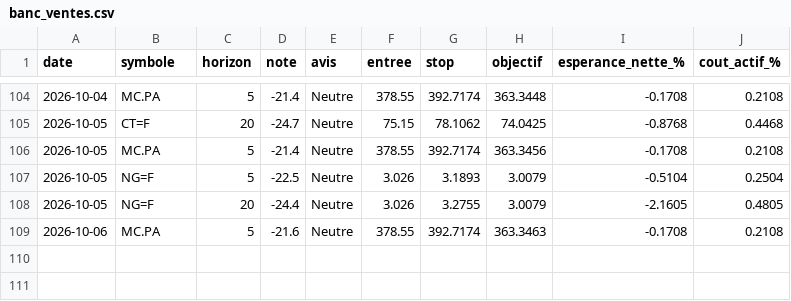
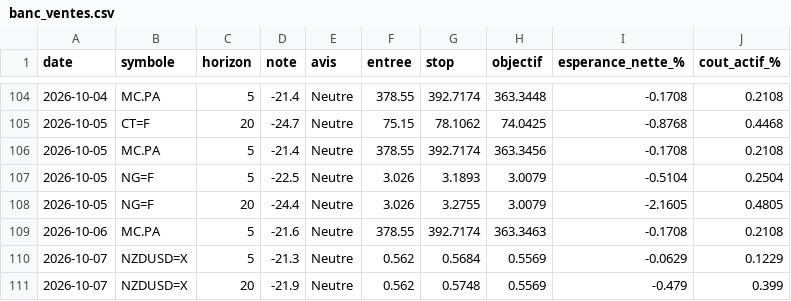
Before and after one commit to David-GNLF/marketlab, a CSV file: data_local/banc_ventes.csv, drawn as a sheet; only a part is shown, gaps mark what is left out.

```diff
--- a/data_local/banc_ventes.csv
+++ b/data_local/banc_ventes.csv
@@ -109 +109,3 @@ date,symbole,horizon,note,avis,entree,stop,objectif,esperance_nette_%,cout_actif
 2026-10-06,MC.PA,5,-21.6,Neutre,378.55,392.7174,363.3463,-0.1708,0.2108
+2026-10-07,NZDUSD=X,5,-21.3,Neutre,0.562,0.5684,0.5569,-0.0629,0.1229
+2026-10-07,NZDUSD=X,20,-21.9,Neutre,0.562,0.5748,0.5569,-0.479,0.399
```
Also changed, not shown: data_local/journal_chaine.csv, data_local/sauts_mesures.csv, 10 other files.
